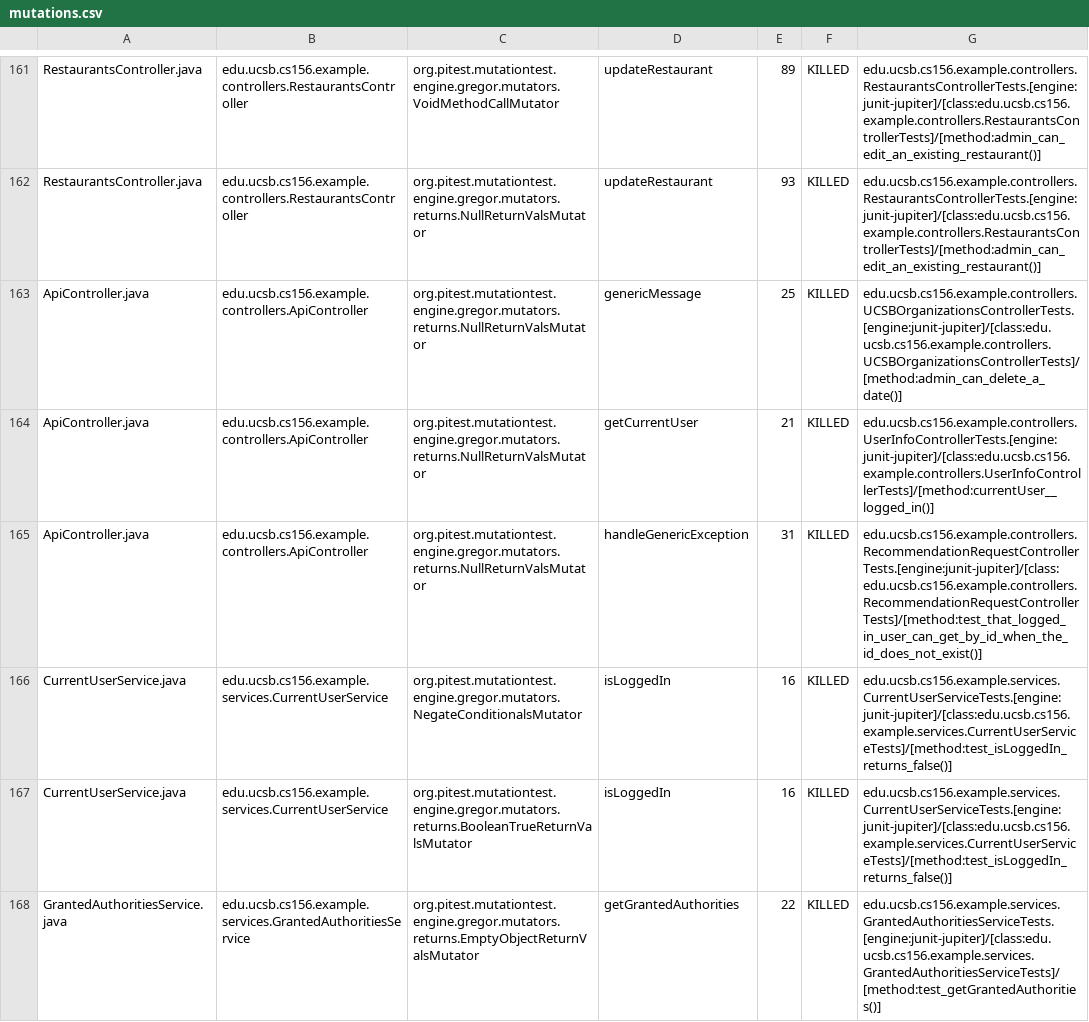
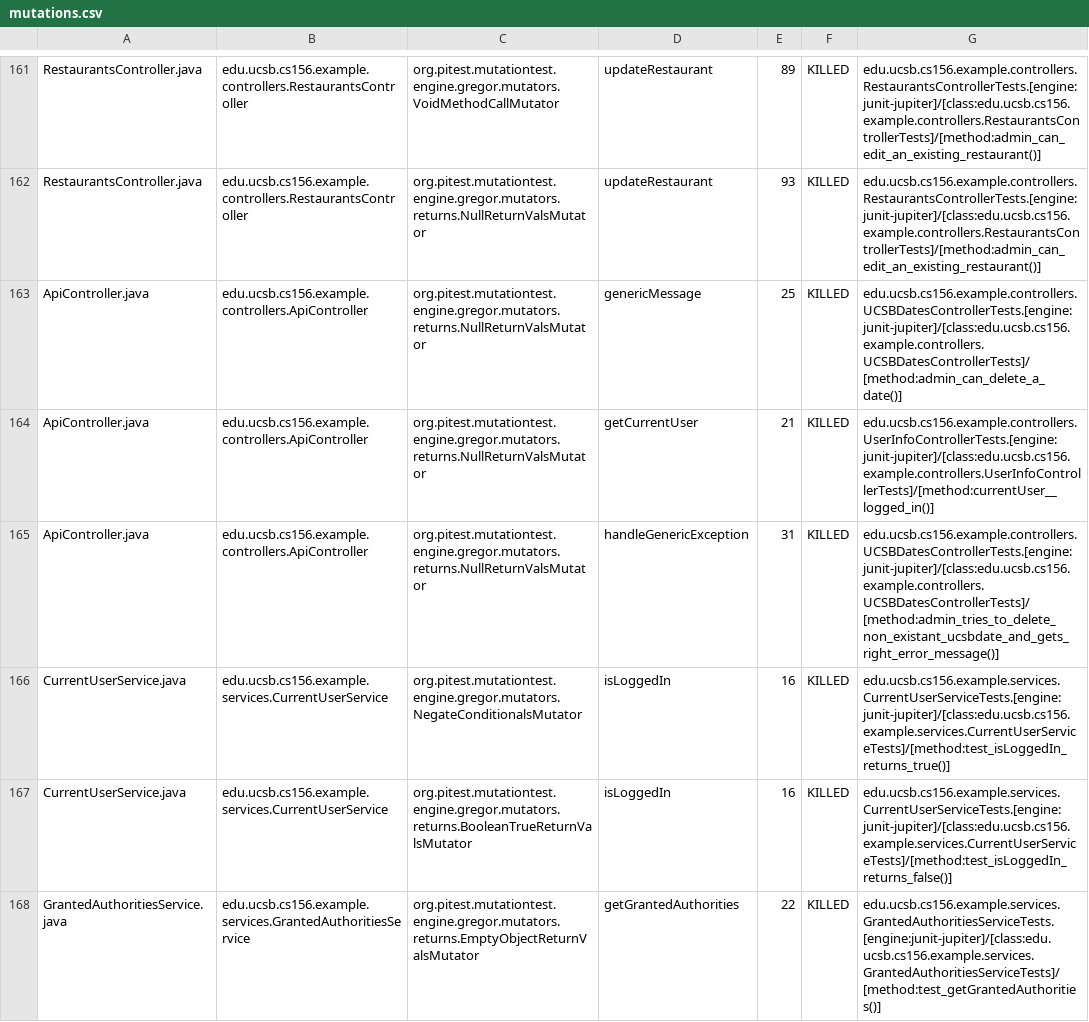
Before and after one commit to ucsb-cs156-w24/team03-w24-5pm-2, a CSV file: prs/96/pitest/mutations.csv, drawn as a sheet; only a part is shown, gaps mark what is left out.

Commit message:
Deploying to gh-pages from @ ucsb-cs156-w24/team03-w24-5pm-2@d074dae1e69620653c4f7dcbe6a492e0b6852041 🚀

```diff
--- a/prs/96/pitest/mutations.csv
+++ b/prs/96/pitest/mutations.csv
@@ -162,6 +162,6 @@ RestaurantsController.java,edu.ucsb.cs156.example.controllers.RestaurantsControl
 RestaurantsController.java,edu.ucsb.cs156.example.controllers.RestaurantsController,org.pitest.mutationtest.engine.gregor.mutators.returns.NullReturnValsMutator,updateRestaurant,93,KILLED,edu.ucsb.cs156.example.controllers.RestaurantsControllerTests.[engine:junit-jupiter]/[class:edu.ucsb.cs156.example.controllers.RestaurantsControllerTests]/[method:admin_can_edit_an_existing_restaurant()]
-ApiController.java,edu.ucsb.cs156.example.controllers.ApiController,org.pitest.mutationtest.engine.gregor.mutators.returns.NullReturnValsMutator,genericMessage,25,KILLED,edu.ucsb.cs156.example.controllers.UCSBOrganizationsControllerTests.[engine:junit-jupiter]/[class:edu.ucsb.cs156.example.controllers.UCSBOrganizationsControllerTests]/[method:admin_can_delete_a_date()]
+ApiController.java,edu.ucsb.cs156.example.controllers.ApiController,org.pitest.mutationtest.engine.gregor.mutators.returns.NullReturnValsMutator,genericMessage,25,KILLED,edu.ucsb.cs156.example.controllers.UCSBDatesControllerTests.[engine:junit-jupiter]/[class:edu.ucsb.cs156.example.controllers.UCSBDatesControllerTests]/[method:admin_can_delete_a_date()]
 ApiController.java,edu.ucsb.cs156.example.controllers.ApiController,org.pitest.mutationtest.engine.gregor.mutators.returns.NullReturnValsMutator,getCurrentUser,21,KILLED,edu.ucsb.cs156.example.controllers.UserInfoControllerTests.[engine:junit-jupiter]/[class:edu.ucsb.cs156.example.controllers.UserInfoControllerTests]/[method:currentUser__logged_in()]
-ApiController.java,edu.ucsb.cs156.example.controllers.ApiController,org.pitest.mutationtest.engine.gregor.mutators.returns.NullReturnValsMutator,handleGenericException,31,KILLED,edu.ucsb.cs156.example.controllers.RecommendationRequestControllerTests.[engine:junit-jupiter]/[class:edu.ucsb.cs156.example.controllers.RecommendationRequestControllerTests]/[method:test_that_logged_in_user_can_get_by_id_when_the_id_does_not_exist()]
-CurrentUserService.java,edu.ucsb.cs156.example.services.CurrentUserService,org.pitest.mutationtest.engine.gregor.mutators.NegateConditionalsMutator,isLoggedIn,16,KILLED,edu.ucsb.cs156.example.services.CurrentUserServiceTests.[engine:junit-jupiter]/[class:edu.ucsb.cs156.example.services.CurrentUserServiceTests]/[method:test_isLoggedIn_returns_false()]
+ApiController.java,edu.ucsb.cs156.example.controllers.ApiController,org.pitest.mutationtest.engine.gregor.mutators.returns.NullReturnValsMutator,handleGenericException,31,KILLED,edu.ucsb.cs156.example.controllers.UCSBDatesControllerTests.[engine:junit-jupiter]/[class:edu.ucsb.cs156.example.controllers.UCSBDatesControllerTests]/[method:admin_tries_to_delete_non_existant_ucsbdate_and_gets_right_error_message()]
+CurrentUserService.java,edu.ucsb.cs156.example.services.CurrentUserService,org.pitest.mutationtest.engine.gregor.mutators.NegateConditionalsMutator,isLoggedIn,16,KILLED,edu.ucsb.cs156.example.services.CurrentUserServiceTests.[engine:junit-jupiter]/[class:edu.ucsb.cs156.example.services.CurrentUserServiceTests]/[method:test_isLoggedIn_returns_true()]
 CurrentUserService.java,edu.ucsb.cs156.example.services.CurrentUserService,org.pitest.mutationtest.engine.gregor.mutators.returns.BooleanTrueReturnValsMutator,isLoggedIn,16,KILLED,edu.ucsb.cs156.example.services.CurrentUserServiceTests.[engine:junit-jupiter]/[class:edu.ucsb.cs156.example.services.CurrentUserServiceTests]/[method:test_isLoggedIn_returns_false()]
```
Also changed, not shown: 18 other files.
